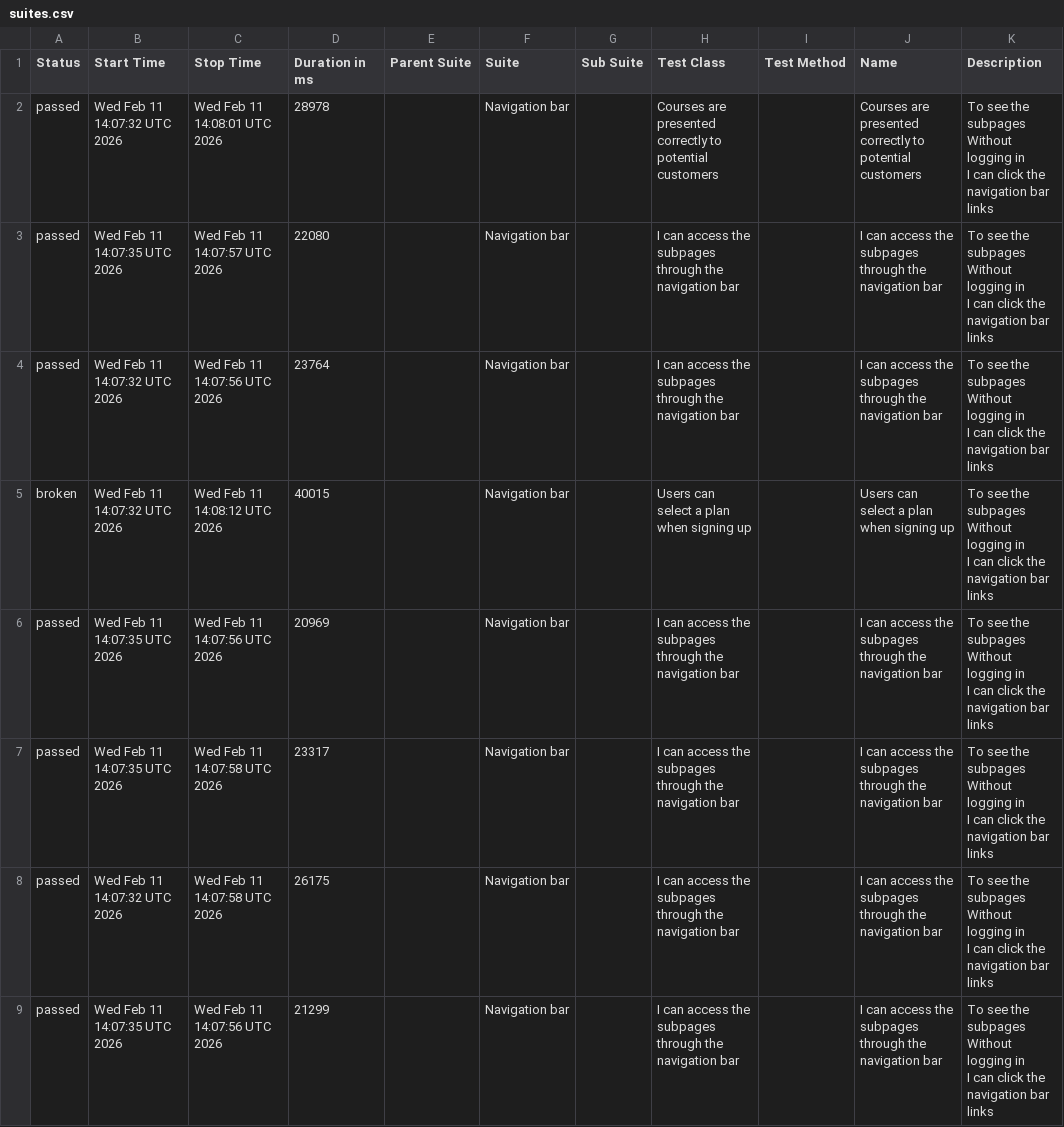
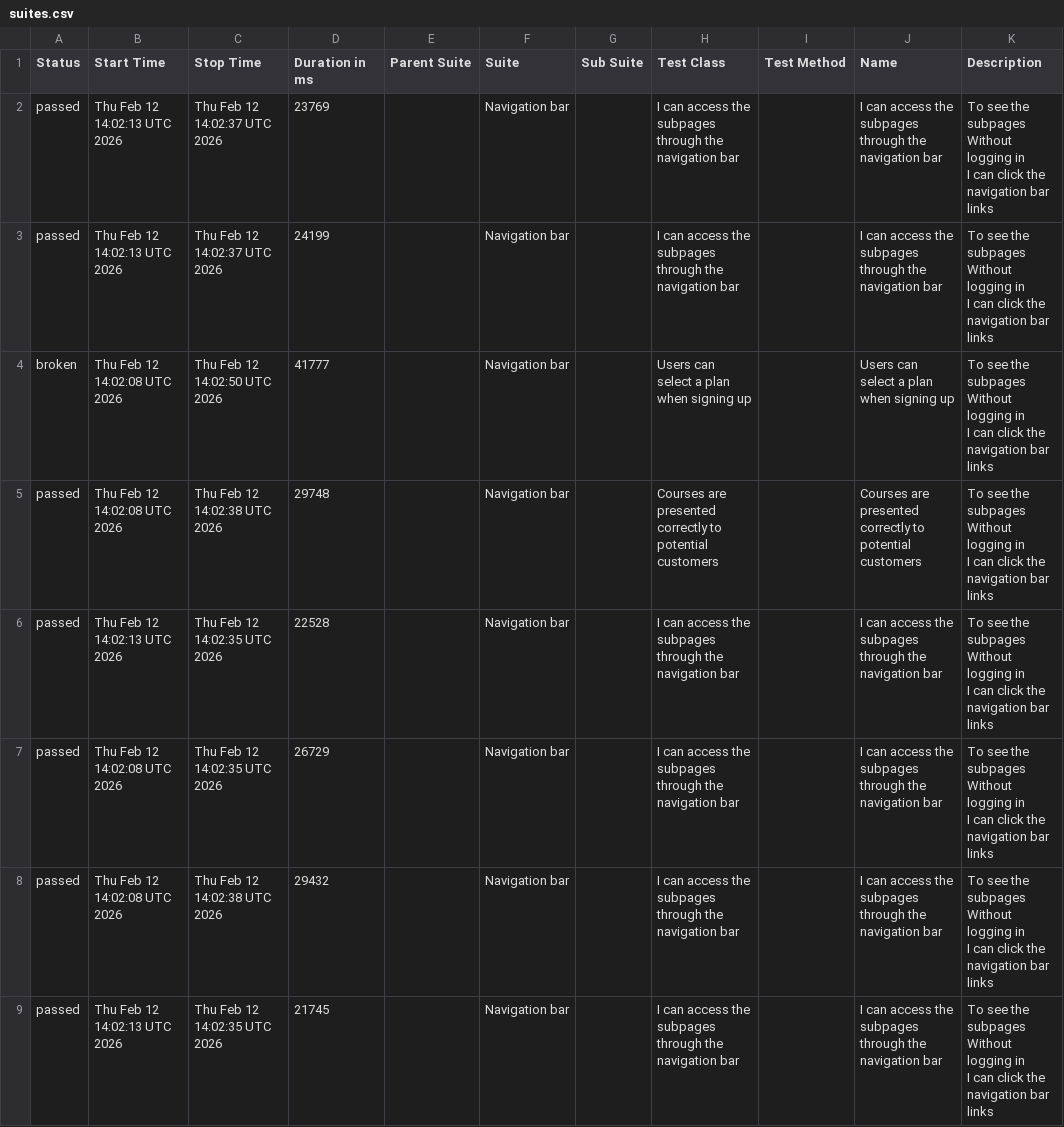
Before and after one commit to ingmarcela27/selenium-cucumber-allure-java, a CSV file: allureReport/data/suites.csv, drawn as a sheet.

```diff
--- a/allureReport/data/suites.csv
+++ b/allureReport/data/suites.csv
@@ -1,25 +1,25 @@
 "Status","Start Time","Stop Time","Duration in ms","Parent Suite","Suite","Sub Suite","Test Class","Test Method","Name","Description"
-"passed","Wed Feb 11 14:07:32 UTC 2026","Wed Feb 11 14:08:01 UTC 2026","28978","","Navigation bar","","Courses are presented correctly to potential customers","","Courses are presented correctly to potential customers","  To see the subpages
-  Without logging in
-  I can click the navigation bar links"
-"passed","Wed Feb 11 14:07:35 UTC 2026","Wed Feb 11 14:07:57 UTC 2026","22080","","Navigation bar","","I can access the subpages through the navigation bar","","I can access the subpages through the navigation bar","  To see the subpages
-  Without logging in
-  I can click the navigation bar links"
-"passed","Wed Feb 11 14:07:32 UTC 2026","Wed Feb 11 14:07:56 UTC 2026","23764","","Navigation bar","","I can access the subpages through the navigation bar","","I can access the subpages through the navigation bar","  To see the subpages
-  Without logging in
-  I can click the navigation bar links"
-"broken","Wed Feb 11 14:07:32 UTC 2026","Wed Feb 11 14:08:12 UTC 2026","40015","","Navigation bar","","Users can select a plan when signing up","","Users can select a plan when signing up","  To see the subpages
-  Without logging in
-  I can click the navigation bar links"
-"passed","Wed Feb 11 14:07:35 UTC 2026","Wed Feb 11 14:07:56 UTC 2026","20969","","Navigation bar","","I can access the subpages through the navigation bar","","I can access the subpages through the navigation bar","  To see the subpages
-  Without logging in
-  I can click the navigation bar links"
-"passed","Wed Feb 11 14:07:35 UTC 2026","Wed Feb 11 14:07:58 UTC 2026","23317","","Navigation bar","","I can access the subpages through the navigation bar","","I can access the subpages through the navigation bar","  To see the subpages
-  Without logging in
-  I can click the navigation bar links"
-"passed","Wed Feb 11 14:07:32 UTC 2026","Wed Feb 11 14:07:58 UTC 2026","26175","","Navigation bar","","I can access the subpages through the navigation bar","","I can access the subpages through the navigation bar","  To see the subpages
-  Without logging in
-  I can click the navigation bar links"
-"passed","Wed Feb 11 14:07:35 UTC 2026","Wed Feb 11 14:07:56 UTC 2026","21299","","Navigation bar","","I can access the subpages through the navigation bar","","I can access the subpages through the navigation bar","  To see the subpages
-  Without logging in
-  I can click the navigation bar links"
+"passed","Thu Feb 12 14:02:13 UTC 2026","Thu Feb 12 14:02:37 UTC 2026","23769","","Navigation bar","","I can access the subpages through the navigation bar","","I can access the subpages through the navigation bar","  To see the subpages
+  Without logging in
+  I can click the navigation bar links"
+"passed","Thu Feb 12 14:02:13 UTC 2026","Thu Feb 12 14:02:37 UTC 2026","24199","","Navigation bar","","I can access the subpages through the navigation bar","","I can access the subpages through the navigation bar","  To see the subpages
+  Without logging in
+  I can click the navigation bar links"
+"broken","Thu Feb 12 14:02:08 UTC 2026","Thu Feb 12 14:02:50 UTC 2026","41777","","Navigation bar","","Users can select a plan when signing up","","Users can select a plan when signing up","  To see the subpages
+  Without logging in
+  I can click the navigation bar links"
+"passed","Thu Feb 12 14:02:08 UTC 2026","Thu Feb 12 14:02:38 UTC 2026","29748","","Navigation bar","","Courses are presented correctly to potential customers","","Courses are presented correctly to potential customers","  To see the subpages
+  Without logging in
+  I can click the navigation bar links"
+"passed","Thu Feb 12 14:02:13 UTC 2026","Thu Feb 12 14:02:35 UTC 2026","22528","","Navigation bar","","I can access the subpages through the navigation bar","","I can access the subpages through the navigation bar","  To see the subpages
+  Without logging in
+  I can click the navigation bar links"
+"passed","Thu Feb 12 14:02:08 UTC 2026","Thu Feb 12 14:02:35 UTC 2026","26729","","Navigation bar","","I can access the subpages through the navigation bar","","I can access the subpages through the navigation bar","  To see the subpages
+  Without logging in
+  I can click the navigation bar links"
+"passed","Thu Feb 12 14:02:08 UTC 2026","Thu Feb 12 14:02:38 UTC 2026","29432","","Navigation bar","","I can access the subpages through the navigation bar","","I can access the subpages through the navigation bar","  To see the subpages
+  Without logging in
+  I can click the navigation bar links"
+"passed","Thu Feb 12 14:02:13 UTC 2026","Thu Feb 12 14:02:35 UTC 2026","21745","","Navigation bar","","I can access the subpages through the navigation bar","","I can access the subpages through the navigation bar","  To see the subpages
+  Without logging in
+  I can click the navigation bar links"
```
Also changed, not shown: allureReport/data/behaviors.csv, 38 other files.
